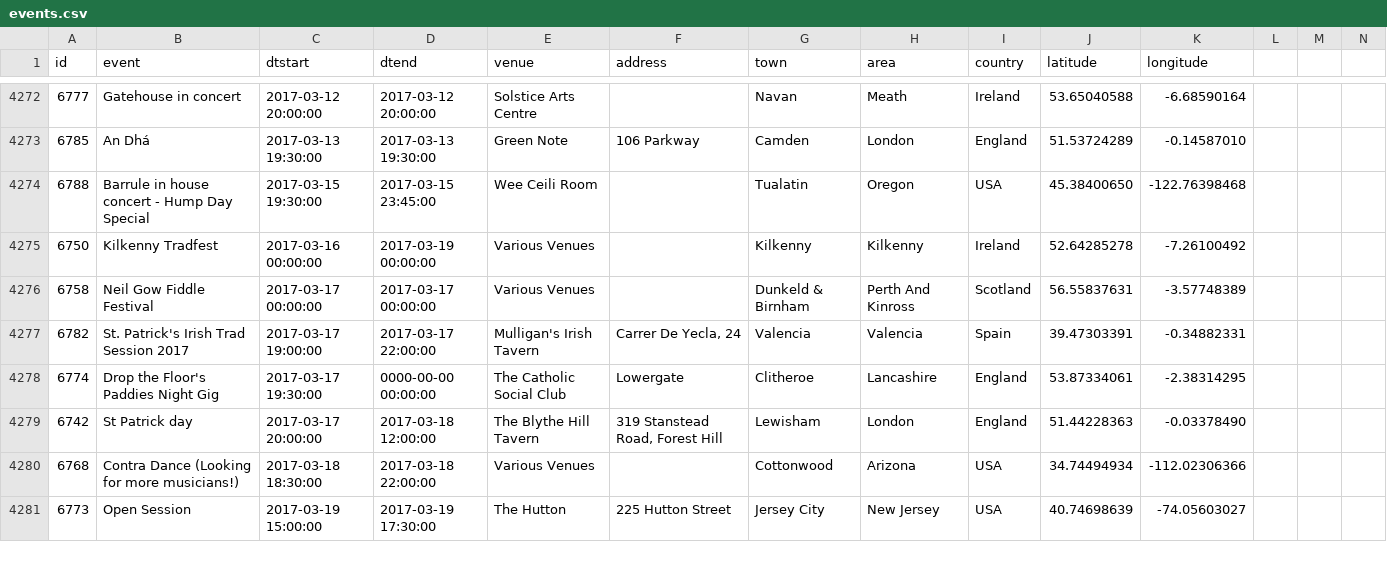
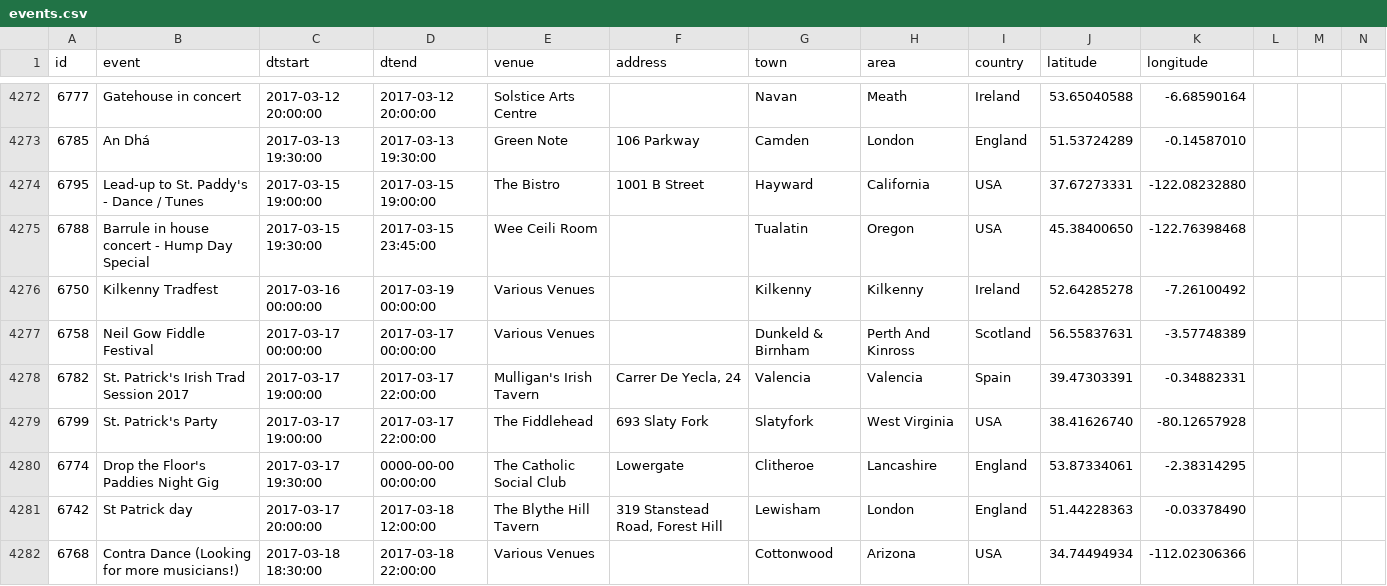
Before and after one commit to adactio/TheSession-data, a CSV file: csv/events.csv, drawn as a sheet; only a part is shown, gaps mark what is left out; the shorter side is filled out with more unchanged rows; the diff covers the shown part only.

Commit message:
Latest data dump

```diff
--- a/csv/events.csv
+++ b/csv/events.csv
@@ -4273,2 +4273,3 @@
 6785,"An Dhá","2017-03-13 19:30:00","2017-03-13 19:30:00","Green Note","106 Parkway","Camden","London","England",51.53724289,-0.14587010
+6795,"Lead-up to St. Paddy's - Dance / Tunes","2017-03-15 19:00:00","2017-03-15 19:00:00","The Bistro","1001 B Street ","Hayward","California","USA",37.67273331,-122.08232880
 6788,"Barrule in house concert - Hump Day Special","2017-03-15 19:30:00","2017-03-15 23:45:00","Wee Ceili Room","","Tualatin","Oregon","USA",45.38400650,-122.76398468
@@ -4277,2 +4278,3 @@
 6782,"St. Patrick's Irish Trad Session 2017","2017-03-17 19:00:00","2017-03-17 22:00:00","Mulligan's Irish Tavern","Carrer De Yecla, 24","Valencia","Valencia","Spain",39.47303391,-0.34882331
+6799,"St. Patrick's Party","2017-03-17 19:00:00","2017-03-17 22:00:00","The Fiddlehead","693 Slaty Fork","Slatyfork","West Virginia","USA",38.41626740,-80.12657928
 6774,"Drop the Floor's Paddies Night Gig","2017-03-17 19:30:00","0000-00-00 00:00:00","The Catholic Social Club","Lowergate","Clitheroe","Lancashire","England",53.87334061,-2.38314295
```
Also changed, not shown: 7 added rows and 32 edited cells elsewhere in this file, csv/sessions.csv, 6 other files.
